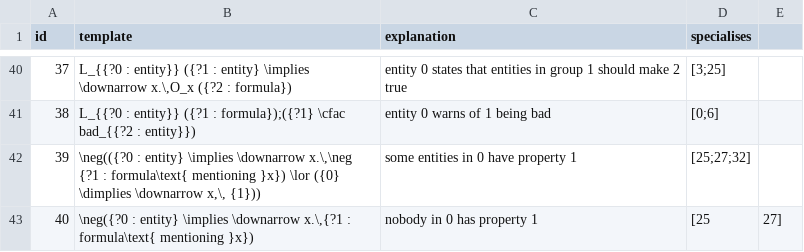
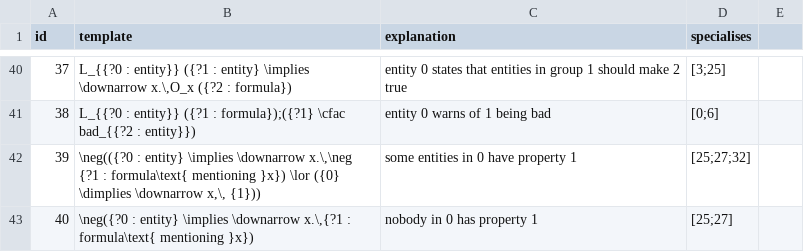
Before and after one commit to ausgerechnet/spheroscope, a CSV file: library/patterns.csv, drawn as a sheet; only a part is shown, gaps mark what is left out.

Commit message:
typo in patterns

```diff
--- a/library/patterns.csv
+++ b/library/patterns.csv
@@ -42,2 +42,2 @@ id,template,explanation,specialises
 39,"\neg(({?0 : entity} \implies \downarrow x.\,\neg {?1 : formula\text{ mentioning }x}) \lor ({0} \dimplies \downarrow x,\, {1}))",some entities in 0 have property 1,[25;27;32]
-40,"\neg({?0 : entity} \implies \downarrow x.\,{?1 : formula\text{ mentioning }x})", nobody in 0 has property 1,[25,27]
+40,"\neg({?0 : entity} \implies \downarrow x.\,{?1 : formula\text{ mentioning }x})", nobody in 0 has property 1,[25;27]
```
